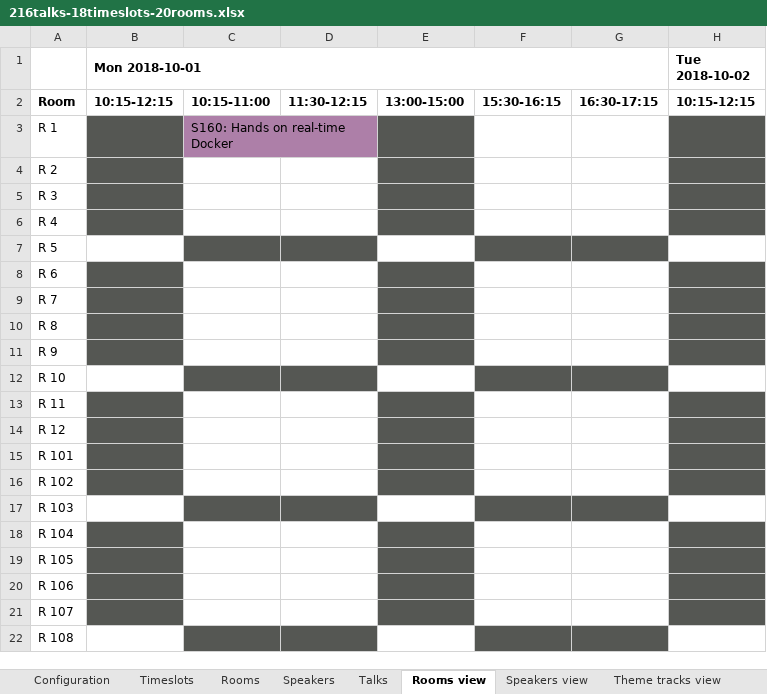
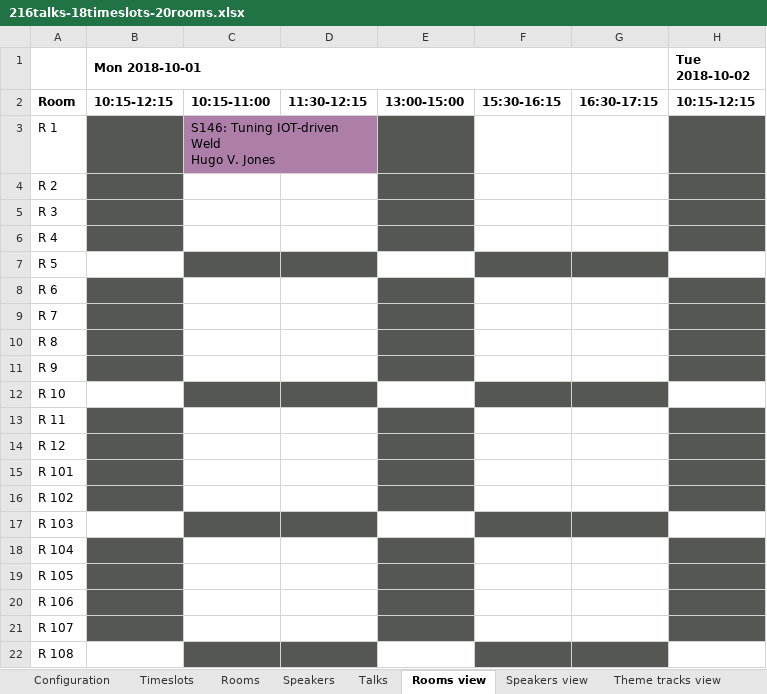
Before and after one commit to apache/incubator-kie-drools, an Excel workbook: optaplanner-examples/data/conferencescheduling/unsolved/216talks-18timeslots-20rooms.xlsx, sheet Rooms view, drawn as a sheet; only a part is shown; values as stored, in another font and other column widths than the file's, no borders; charts and pictures not drawn; ↵ is a line break in a cell; the diff names each change by its address in the sheet, - before the commit and + after, or states it on an @@ line.

```diff
--- a/optaplanner-examples/data/conferencescheduling/unsolved/216talks-18timeslots-20rooms.xlsx (sheet Rooms view)
+++ b/optaplanner-examples/data/conferencescheduling/unsolved/216talks-18timeslots-20rooms.xlsx (sheet Rooms view)
-C3: S160: Hands on real-time Docker
+C3: S146: Tuning IOT-driven Weld ↵ Hugo V. Jones
```
Also changed, not shown: sheet Talks, sheet Configuration, sheet Contents view, sheet Theme tracks view, sheet Speakers view, other sheet tabs, charts or pictures, optaplanner-examples/data/conferencescheduling/unsolved/108talks-18timeslots-10rooms.xlsx, optaplanner-examples/data/conferencescheduling/unsolved/18talks-6timeslots-5rooms.xlsx, 8 other files.
